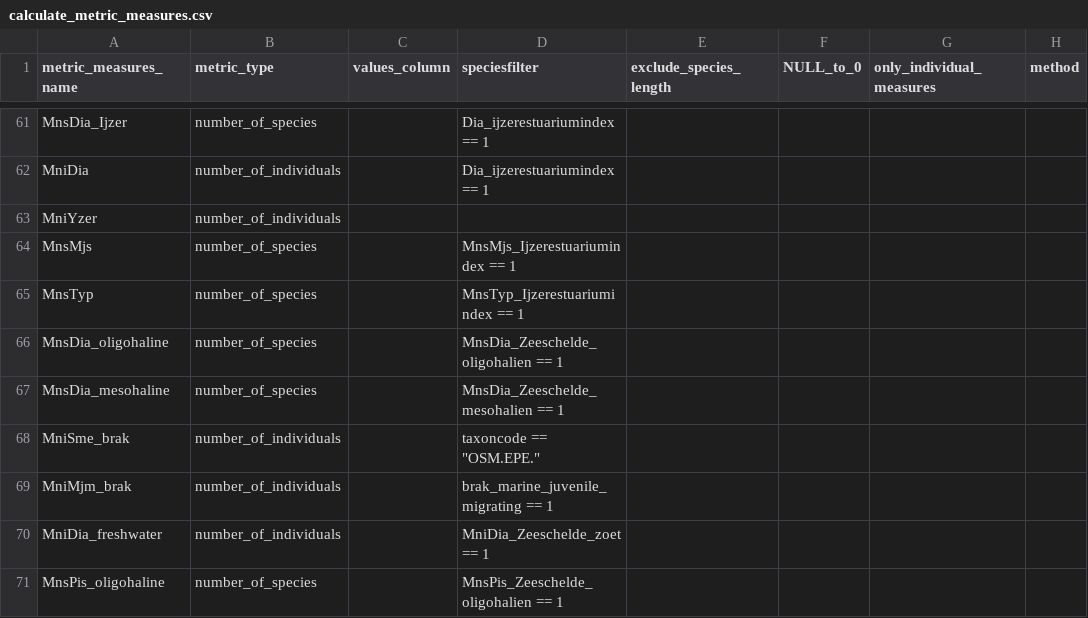
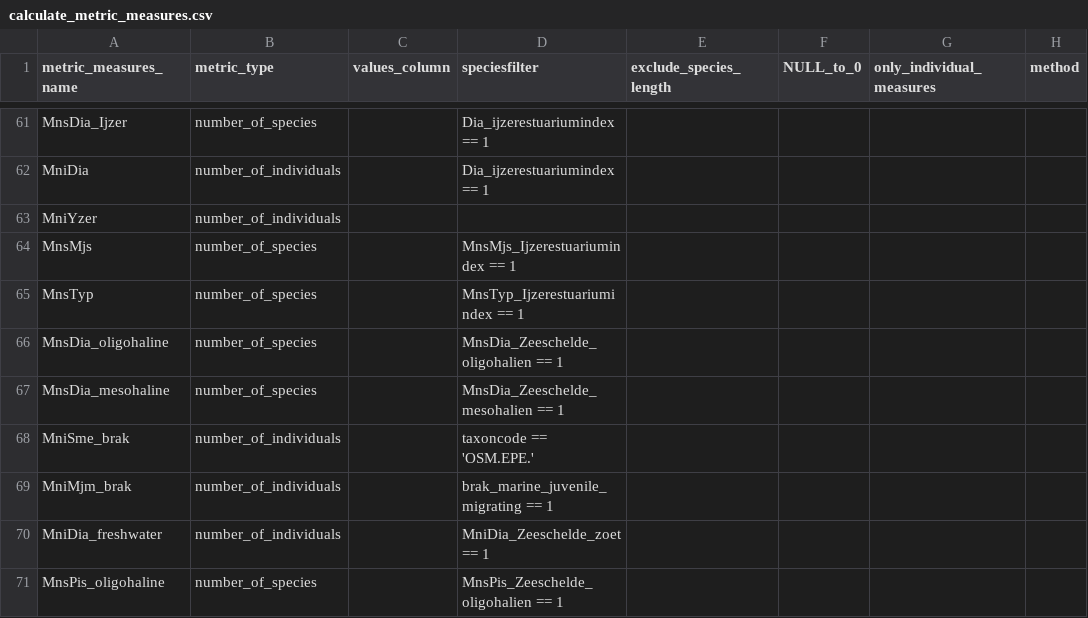
Before and after one commit to inbo/EQRfishes, a CSV file: inst/extdata/calculate_metric_measures.csv, drawn as a sheet; only a part is shown, gaps mark what is left out; the diff names each change by its address in the sheet, - before the commit and + after, or states it on an @@ line.

Commit message:
small correction

```diff
--- a/inst/extdata/calculate_metric_measures.csv
+++ b/inst/extdata/calculate_metric_measures.csv
-D68 (speciesfilter): taxoncode == "OSM.EPE."
+D68 (speciesfilter): taxoncode == 'OSM.EPE.'
```
